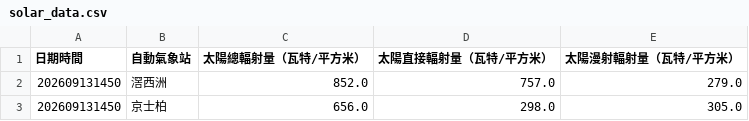
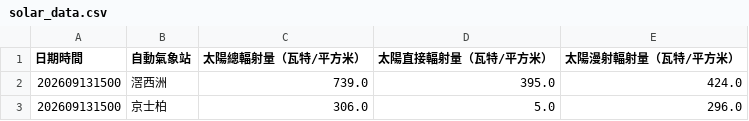
Before and after one commit to dannytcchan00/0Data, a CSV file: data/solar_data.csv, drawn as a sheet.

```diff
--- a/data/solar_data.csv
+++ b/data/solar_data.csv
@@ -1,3 +1,3 @@
 日期時間,自動氣象站,太陽總輻射量（瓦特/平方米）,太陽直接輻射量（瓦特/平方米）,太陽漫射輻射量（瓦特/平方米）
-202609131450,滘西洲,852.0,757.0,279.0
-202609131450,京士柏,656.0,298.0,305.0
+202609131500,滘西洲,739.0,395.0,424.0
+202609131500,京士柏,306.0,5.0,296.0
```
Also changed, not shown: data/latest_1min_humidity.csv, data/maxmin_data.csv, 6 other files.
